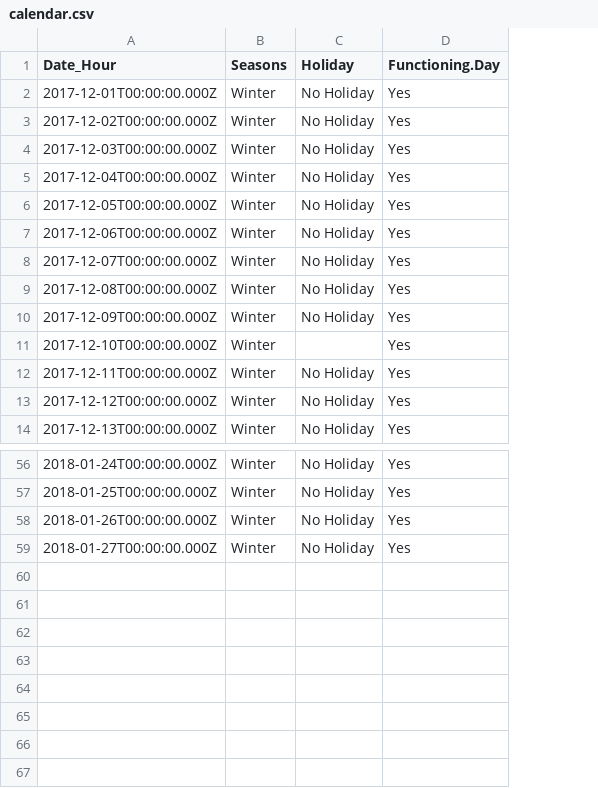
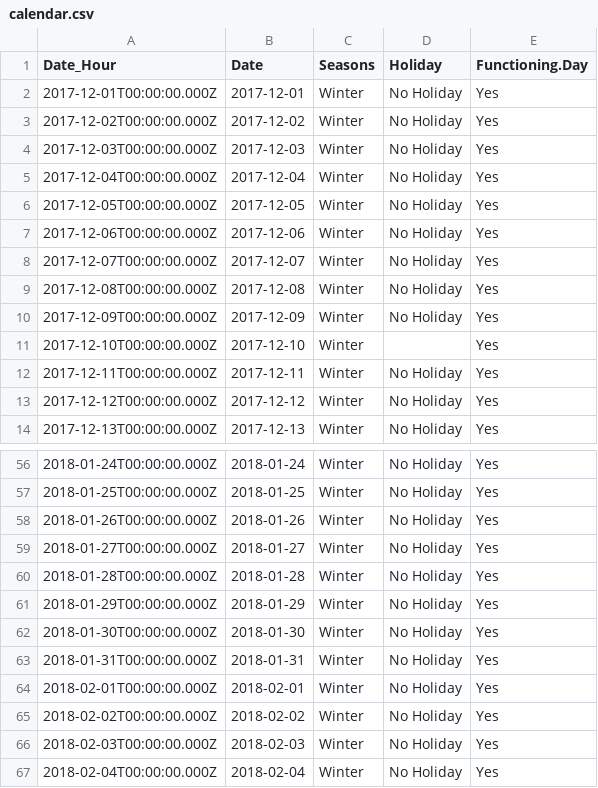
Before and after one commit to Ibrahima-Bodian/TokyoScooterAnalysis, a CSV file: calendar.csv, drawn as a sheet; only a part is shown, gaps mark what is left out; the diff names each change by its address in the sheet, - before the commit and + after, or states it on an @@ line.

```diff
--- a/calendar.csv
+++ b/calendar.csv
+column B (Date), rows 2-14: 2017-12-01 | 2017-12-02 | 2017-12-03 | 2017-12-04 | 2017-12-05 | 2017-12-06 | 2017-12-07 | 2017-12-08 | 2017-12-09 | 2017-12-10 | 2017-12-11 | 2017-12-12 | 2017-12-13; rows 56-59: 2018-01-24 | 2018-01-25 | 2018-01-26 | 2018-01-27
+row 60: 2018-01-28T00:00:00.000Z | 2018-01-28 | Winter | No Holiday | Yes
+row 61: 2018-01-29T00:00:00.000Z | 2018-01-29 | Winter | No Holiday | Yes
+row 62: 2018-01-30T00:00:00.000Z | 2018-01-30 | Winter | No Holiday | Yes
+row 63: 2018-01-31T00:00:00.000Z | 2018-01-31 | Winter | No Holiday | Yes
+row 64: 2018-02-01T00:00:00.000Z | 2018-02-01 | Winter | No Holiday | Yes
+row 65: 2018-02-02T00:00:00.000Z | 2018-02-02 | Winter | No Holiday | Yes
+row 66: 2018-02-03T00:00:00.000Z | 2018-02-03 | Winter | No Holiday | Yes
+row 67: 2018-02-04T00:00:00.000Z | 2018-02-04 | Winter | No Holiday | Yes
```
Also changed, not shown: 1 other file.
